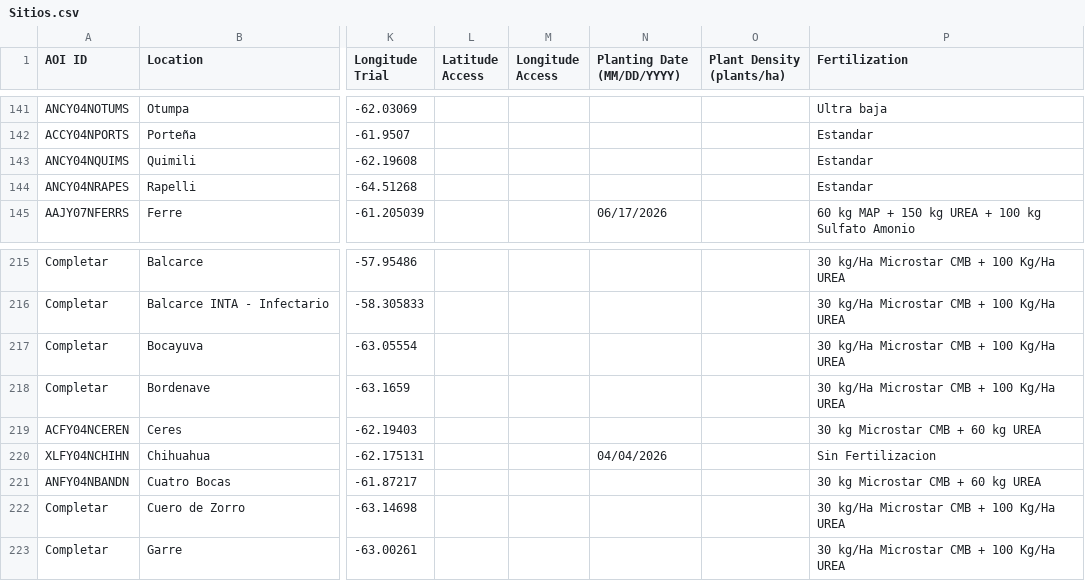
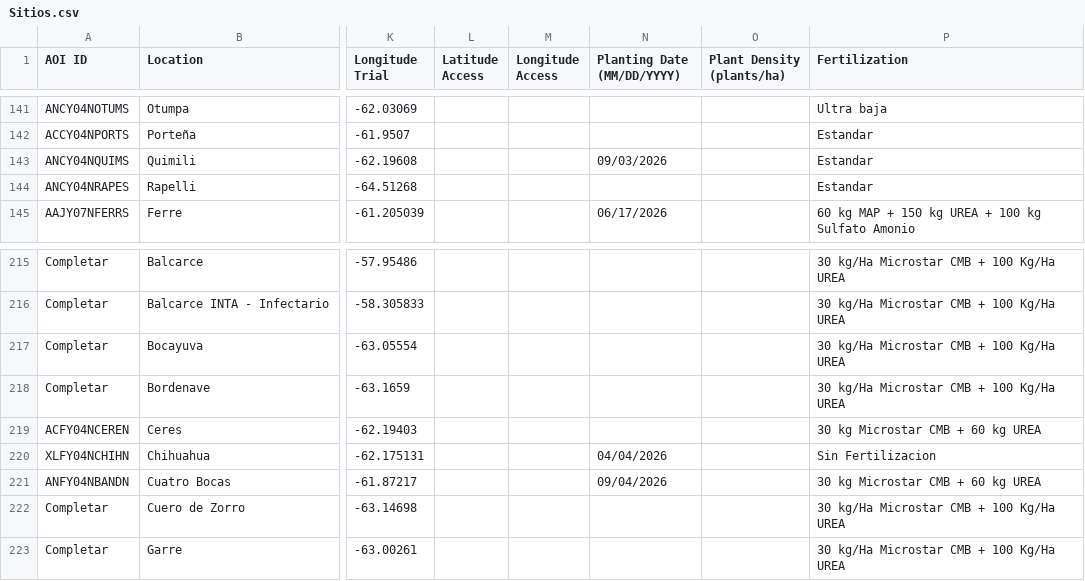
Before and after one commit to LAAR-TESTING-AR/field-trial-map, a CSV file: Sitios.csv, drawn as a sheet; only a part is shown, gaps mark what is left out; the diff names each change by its address in the sheet, - before the commit and + after, or states it on an @@ line.

Commit message:
Actualizacion automatica de Sitios.csv desde SharePoint

```diff
--- a/Sitios.csv
+++ b/Sitios.csv
-N143 (Planting Date (MM/DD/YYYY)): (empty)
+N143 (Planting Date (MM/DD/YYYY)): 09/03/2026
-N221 (Planting Date (MM/DD/YYYY)): (empty)
+N221 (Planting Date (MM/DD/YYYY)): 09/04/2026
```
